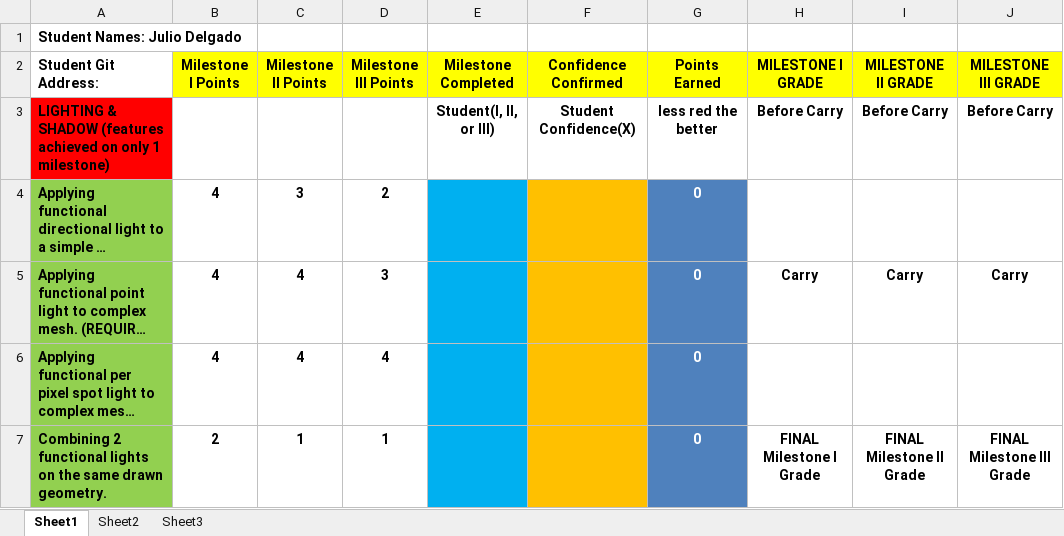
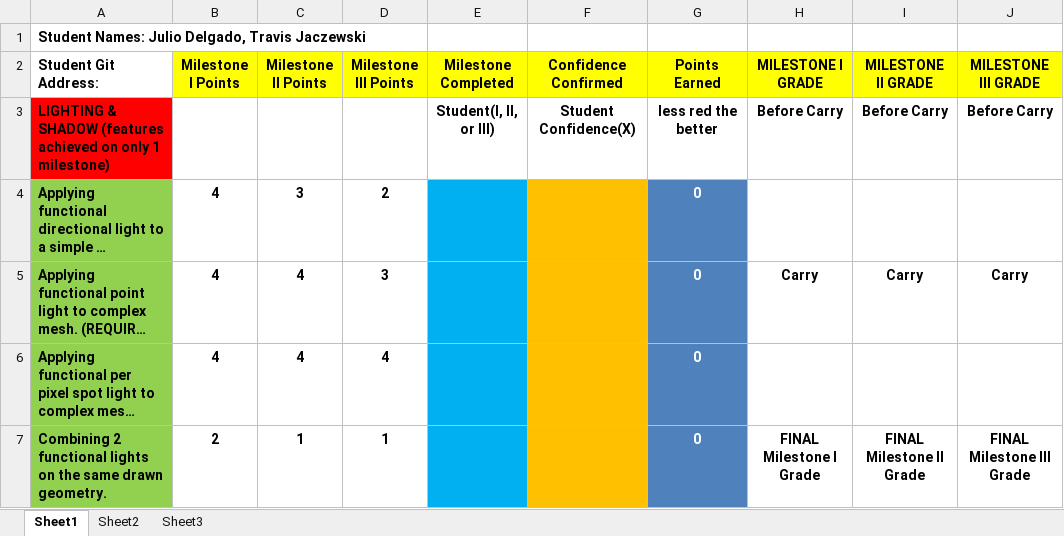
Before and after one commit to JulDel158/PPIV-Project, an Excel workbook: Dev IV Group Project Rubric.xlsx, sheet Sheet1, drawn as a sheet; only a part is shown; long unchanged cells end in …; values as stored, in another font and other column widths than the file's, no borders; conditional formats not drawn; the diff names each change by its address in the sheet, - before the commit and + after, or states it on an @@ line.

Commit message:
Adding name to rubric

```diff
--- a/Dev IV Group Project Rubric.xlsx (sheet Sheet1)
+++ b/Dev IV Group Project Rubric.xlsx (sheet Sheet1)
-A1 (Student Git Address:): Student Names: Julio Delgado
+A1 (Student Git Address:): Student Names: Julio Delgado, Travis Jaczewski
```
